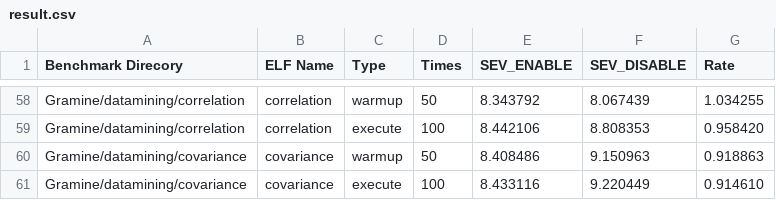
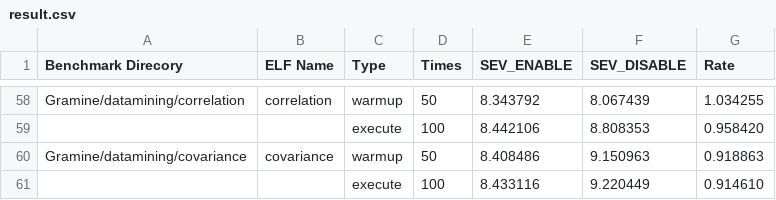
Before and after one commit to whalefffall/Performance-Test, a CSV file: result.csv, drawn as a sheet; only a part is shown, gaps mark what is left out; the diff covers the shown part only; the diff names each change by its address in the sheet, - before the commit and + after, or states it on an @@ line.

```diff
--- a/result.csv
+++ b/result.csv
-A59 (Benchmark Direcory): Gramine/datamining/correlation
+A59 (Benchmark Direcory): (empty)
-B59 (ELF Name): correlation
+B59 (ELF Name): (empty)
-A61 (Benchmark Direcory): Gramine/datamining/covariance
+A61 (Benchmark Direcory): (empty)
-B61 (ELF Name): covariance
+B61 (ELF Name): (empty)
```
Also changed, not shown: 56 edited cells elsewhere in this file, 1 other file.
